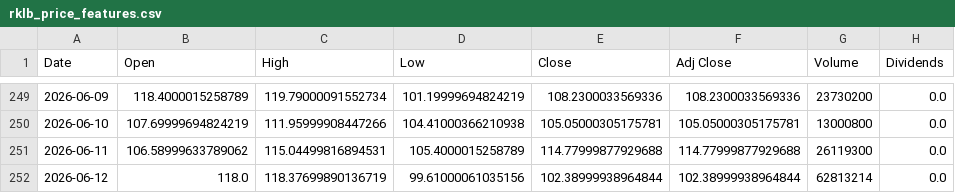
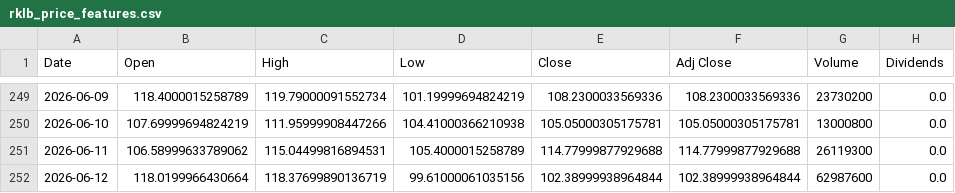
Before and after one commit to Diveride/Project2-Sentiment-analysis-WSbets, a CSV file: outputs/latest_wsb_analysis/prices/rklb_price_features.csv, drawn as a sheet; only a part is shown, gaps mark what is left out; the diff names each change by its address in the sheet, - before the commit and + after, or states it on an @@ line.

```diff
--- a/outputs/latest_wsb_analysis/prices/rklb_price_features.csv
+++ b/outputs/latest_wsb_analysis/prices/rklb_price_features.csv
-B252 (Open): 118.0
+B252 (Open): 118.0199966430664
-G252 (Volume): 62813214
+G252 (Volume): 62987600
```
Also changed, not shown: outputs/latest_wsb_analysis/latest_wsb_mentions.csv, outputs/latest_wsb_analysis/prices/msft_price_features.csv, 47 other files.
